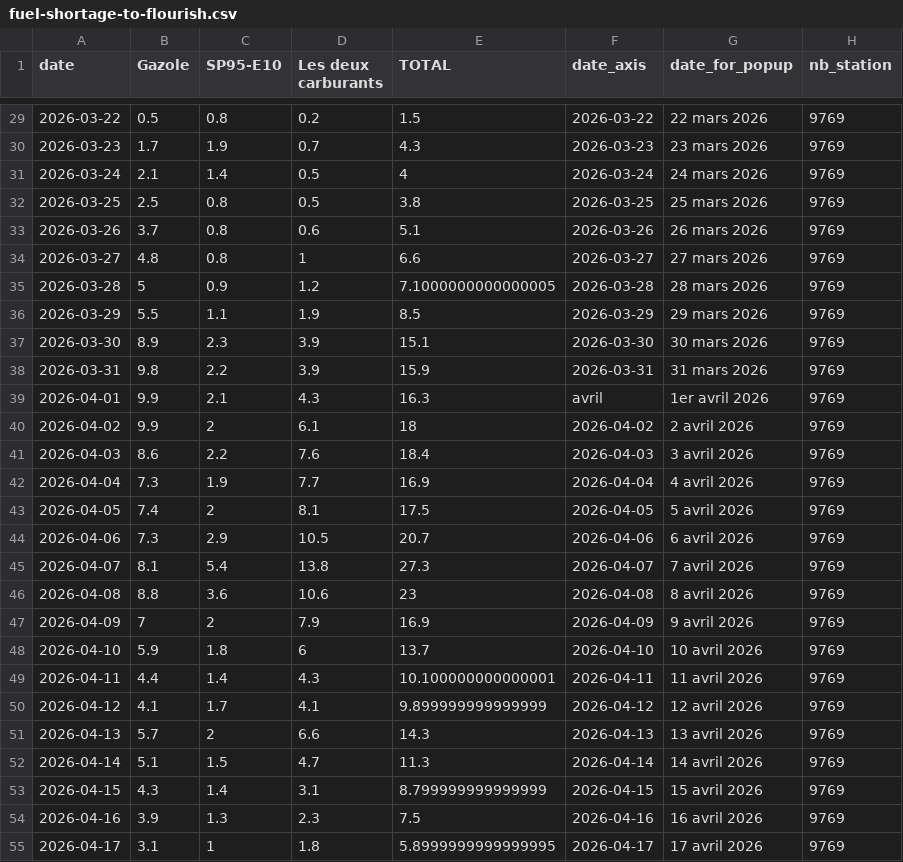
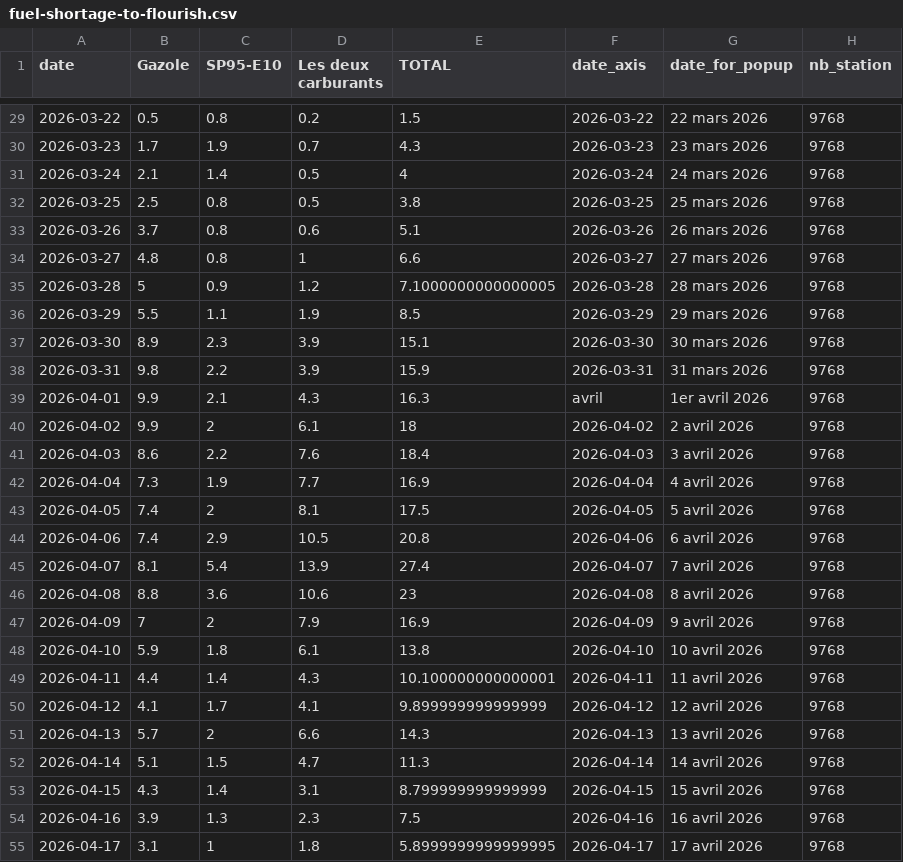
Before and after one commit to mthlht/fuel-price-tracker, a CSV file: data/fuel-shortage-to-flourish.csv, drawn as a sheet; only a part is shown, gaps mark what is left out; the diff covers the shown part only.

```diff
--- a/data/fuel-shortage-to-flourish.csv
+++ b/data/fuel-shortage-to-flourish.csv
@@ -29,27 +29,27 @@ date,Gazole,SP95-E10,Les deux carburants,TOTAL,date_axis,date_for_popup,nb_stati
-2026-03-22,0.5,0.8,0.2,1.5,2026-03-22,22 mars 2026,9769
-2026-03-23,1.7,1.9,0.7,4.3,2026-03-23,23 mars 2026,9769
-2026-03-24,2.1,1.4,0.5,4,2026-03-24,24 mars 2026,9769
-2026-03-25,2.5,0.8,0.5,3.8,2026-03-25,25 mars 2026,9769
-2026-03-26,3.7,0.8,0.6,5.1,2026-03-26,26 mars 2026,9769
-2026-03-27,4.8,0.8,1,6.6,2026-03-27,27 mars 2026,9769
-2026-03-28,5,0.9,1.2,7.1000000000000005,2026-03-28,28 mars 2026,9769
-2026-03-29,5.5,1.1,1.9,8.5,2026-03-29,29 mars 2026,9769
-2026-03-30,8.9,2.3,3.9,15.1,2026-03-30,30 mars 2026,9769
-2026-03-31,9.8,2.2,3.9,15.9,2026-03-31,31 mars 2026,9769
-2026-04-01,9.9,2.1,4.3,16.3,avril,1er avril 2026,9769
-2026-04-02,9.9,2,6.1,18,2026-04-02,2 avril 2026,9769
-2026-04-03,8.6,2.2,7.6,18.4,2026-04-03,3 avril 2026,9769
-2026-04-04,7.3,1.9,7.7,16.9,2026-04-04,4 avril 2026,9769
-2026-04-05,7.4,2,8.1,17.5,2026-04-05,5 avril 2026,9769
-2026-04-06,7.3,2.9,10.5,20.7,2026-04-06,6 avril 2026,9769
-2026-04-07,8.1,5.4,13.8,27.3,2026-04-07,7 avril 2026,9769
-2026-04-08,8.8,3.6,10.6,23,2026-04-08,8 avril 2026,9769
-2026-04-09,7,2,7.9,16.9,2026-04-09,9 avril 2026,9769
-2026-04-10,5.9,1.8,6,13.7,2026-04-10,10 avril 2026,9769
-2026-04-11,4.4,1.4,4.3,10.100000000000001,2026-04-11,11 avril 2026,9769
-2026-04-12,4.1,1.7,4.1,9.899999999999999,2026-04-12,12 avril 2026,9769
-2026-04-13,5.7,2,6.6,14.3,2026-04-13,13 avril 2026,9769
-2026-04-14,5.1,1.5,4.7,11.3,2026-04-14,14 avril 2026,9769
-2026-04-15,4.3,1.4,3.1,8.799999999999999,2026-04-15,15 avril 2026,9769
-2026-04-16,3.9,1.3,2.3,7.5,2026-04-16,16 avril 2026,9769
-2026-04-17,3.1,1,1.8,5.8999999999999995,2026-04-17,17 avril 2026,9769
+2026-03-22,0.5,0.8,0.2,1.5,2026-03-22,22 mars 2026,9768
+2026-03-23,1.7,1.9,0.7,4.3,2026-03-23,23 mars 2026,9768
+2026-03-24,2.1,1.4,0.5,4,2026-03-24,24 mars 2026,9768
+2026-03-25,2.5,0.8,0.5,3.8,2026-03-25,25 mars 2026,9768
+2026-03-26,3.7,0.8,0.6,5.1,2026-03-26,26 mars 2026,9768
+2026-03-27,4.8,0.8,1,6.6,2026-03-27,27 mars 2026,9768
+2026-03-28,5,0.9,1.2,7.1000000000000005,2026-03-28,28 mars 2026,9768
+2026-03-29,5.5,1.1,1.9,8.5,2026-03-29,29 mars 2026,9768
+2026-03-30,8.9,2.3,3.9,15.1,2026-03-30,30 mars 2026,9768
+2026-03-31,9.8,2.2,3.9,15.9,2026-03-31,31 mars 2026,9768
+2026-04-01,9.9,2.1,4.3,16.3,avril,1er avril 2026,9768
+2026-04-02,9.9,2,6.1,18,2026-04-02,2 avril 2026,9768
+2026-04-03,8.6,2.2,7.6,18.4,2026-04-03,3 avril 2026,9768
+2026-04-04,7.3,1.9,7.7,16.9,2026-04-04,4 avril 2026,9768
+2026-04-05,7.4,2,8.1,17.5,2026-04-05,5 avril 2026,9768
+2026-04-06,7.4,2.9,10.5,20.8,2026-04-06,6 avril 2026,9768
+2026-04-07,8.1,5.4,13.9,27.4,2026-04-07,7 avril 2026,9768
+2026-04-08,8.8,3.6,10.6,23,2026-04-08,8 avril 2026,9768
+2026-04-09,7,2,7.9,16.9,2026-04-09,9 avril 2026,9768
+2026-04-10,5.9,1.8,6.1,13.8,2026-04-10,10 avril 2026,9768
+2026-04-11,4.4,1.4,4.3,10.100000000000001,2026-04-11,11 avril 2026,9768
+2026-04-12,4.1,1.7,4.1,9.899999999999999,2026-04-12,12 avril 2026,9768
+2026-04-13,5.7,2,6.6,14.3,2026-04-13,13 avril 2026,9768
+2026-04-14,5.1,1.5,4.7,11.3,2026-04-14,14 avril 2026,9768
+2026-04-15,4.3,1.4,3.1,8.799999999999999,2026-04-15,15 avril 2026,9768
+2026-04-16,3.9,1.3,2.3,7.5,2026-04-16,16 avril 2026,9768
+2026-04-17,3.1,1,1.8,5.8999999999999995,2026-04-17,17 avril 2026,9768
```
Also changed, not shown: 129 edited cells elsewhere in this file, data/roll_mean_2026.csv, 4 other files.
